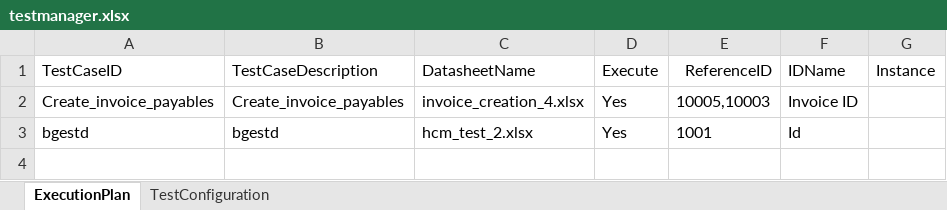
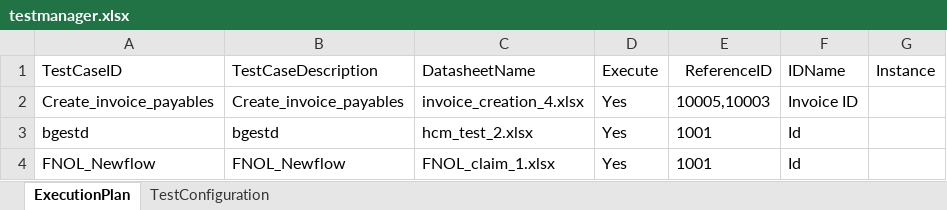
Before and after one commit to keerthika-janardhanan/esan_test_repo, an Excel workbook: testmanager.xlsx, sheet ExecutionPlan, drawn as a sheet; values as stored, in another font and other column widths than the file's, no borders; the diff names each change by its address in the sheet, - before the commit and + after, or states it on an @@ line.

Commit message:
Add automated test scripts

```diff
--- a/testmanager.xlsx (sheet ExecutionPlan)
+++ b/testmanager.xlsx (sheet ExecutionPlan)
+row 4: FNOL_Newflow | FNOL_Newflow | FNOL_claim_1.xlsx | Yes | 1001 | Id
```
Also changed, not shown: 17 other files.
